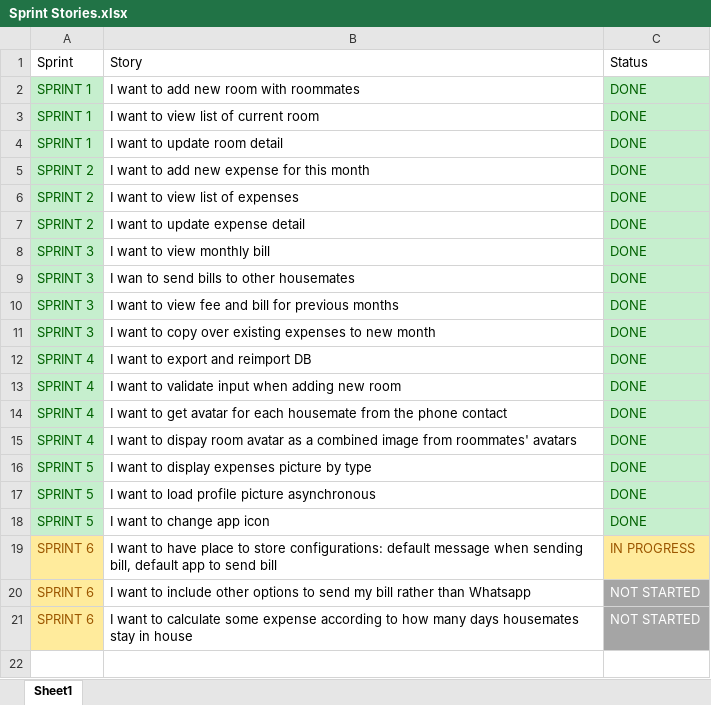
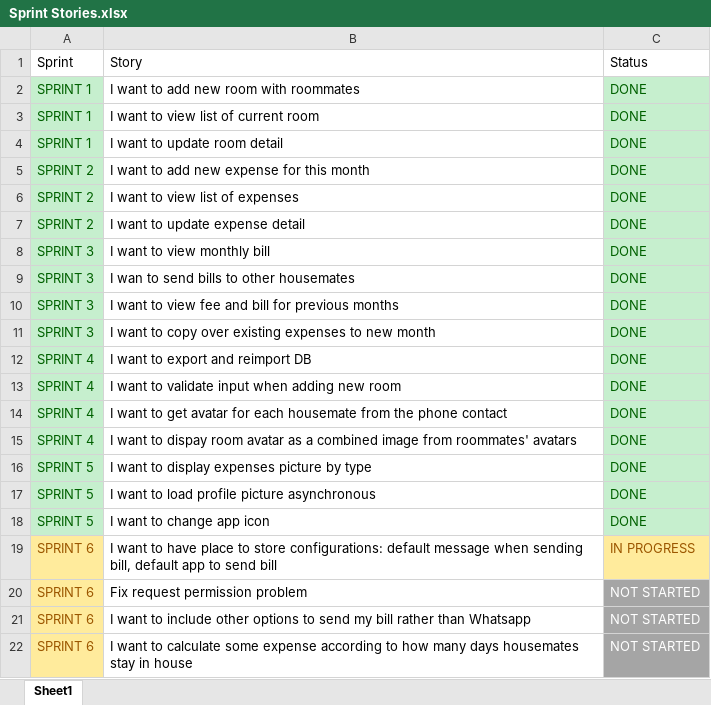
Before and after one commit to KingsleyNguyenNTU/SharedHouse, an Excel workbook: docs/Sprint Stories.xlsx, sheet Sheet1, drawn as a sheet; values as stored, in another font and other column widths than the file's, no borders; table styles not drawn; the diff names each change by its address in the sheet, - before the commit and + after, or states it on an @@ line.

```diff
--- a/docs/Sprint Stories.xlsx (sheet Sheet1)
+++ b/docs/Sprint Stories.xlsx (sheet Sheet1)
+row 20: SPRINT 6 | Fix request permission problem | NOT STARTED
```
Also changed, not shown: 11 other files.
